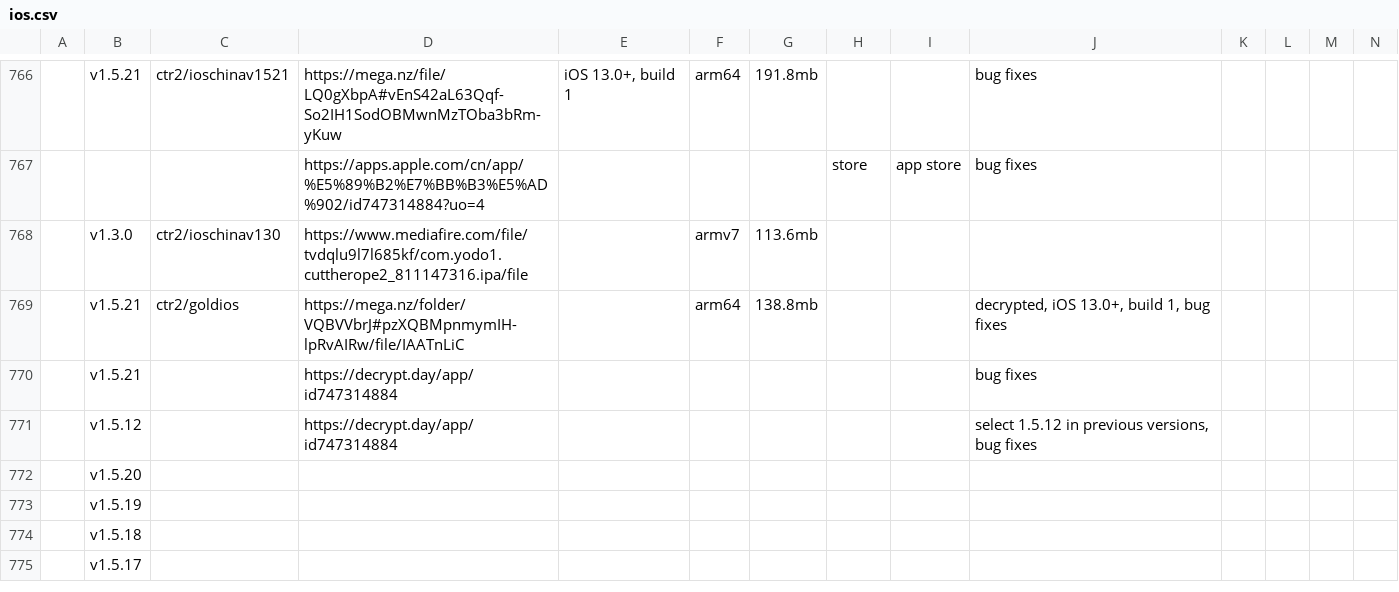
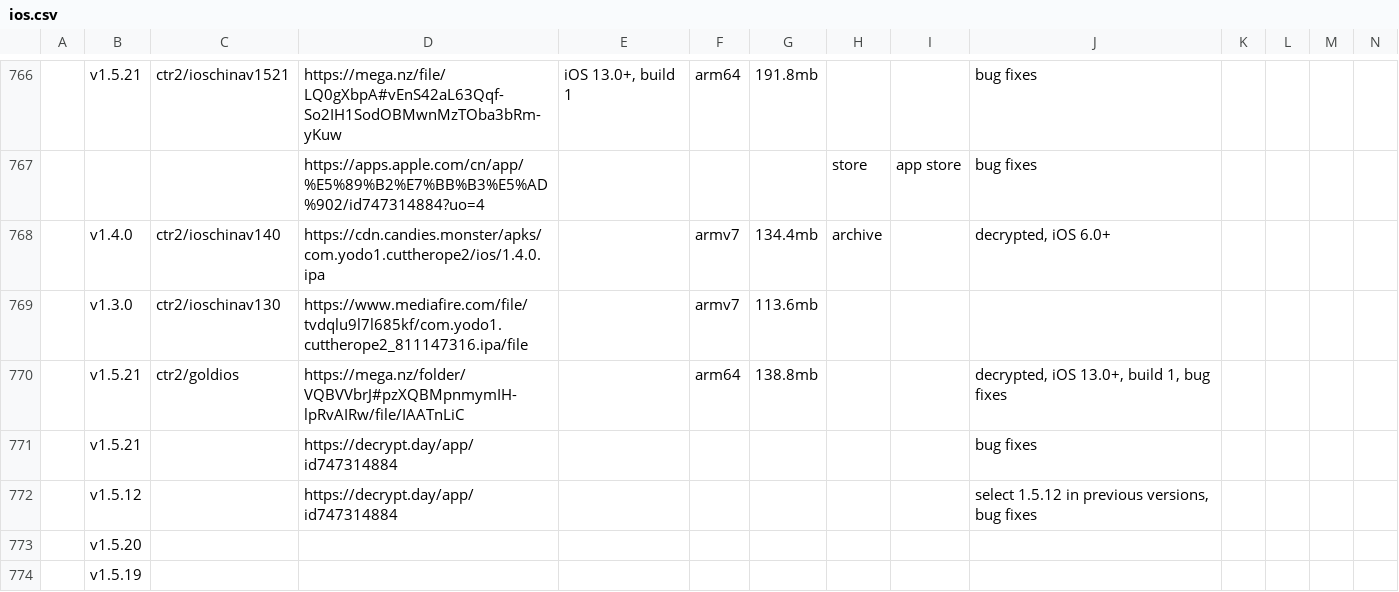
Before and after one commit to sogful/candies.monster, a CSV file: assets/static/data/versions/ios.csv, drawn as a sheet; only a part is shown, gaps mark what is left out; the shorter side is filled out with more unchanged rows; rows hold the shown columns only; the diff names each change by its address in the sheet, - before the commit and + after, or states it on an @@ line.

Commit message:
feat(versions): chinese ctr2 1.4.0

```diff
--- a/assets/static/data/versions/ios.csv
+++ b/assets/static/data/versions/ios.csv
+row 768:  | v1.4.0 | ctr2/ioschinav140 | https://cdn.candies.monster/apks/com.yodo1.cuttherope2/ios/1.4.0.ipa |  | armv7 | 134.4mb | archive |  | decrypted, iOS 6.0+
```
Also changed, not shown: 4 other files.
